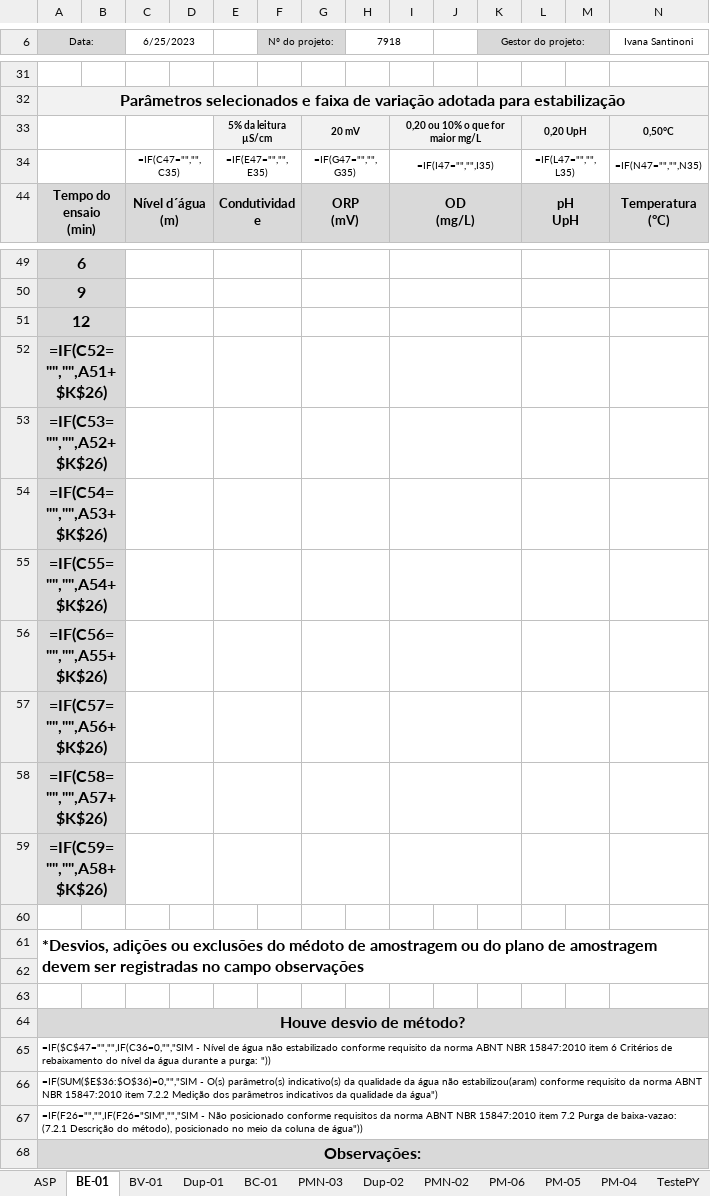
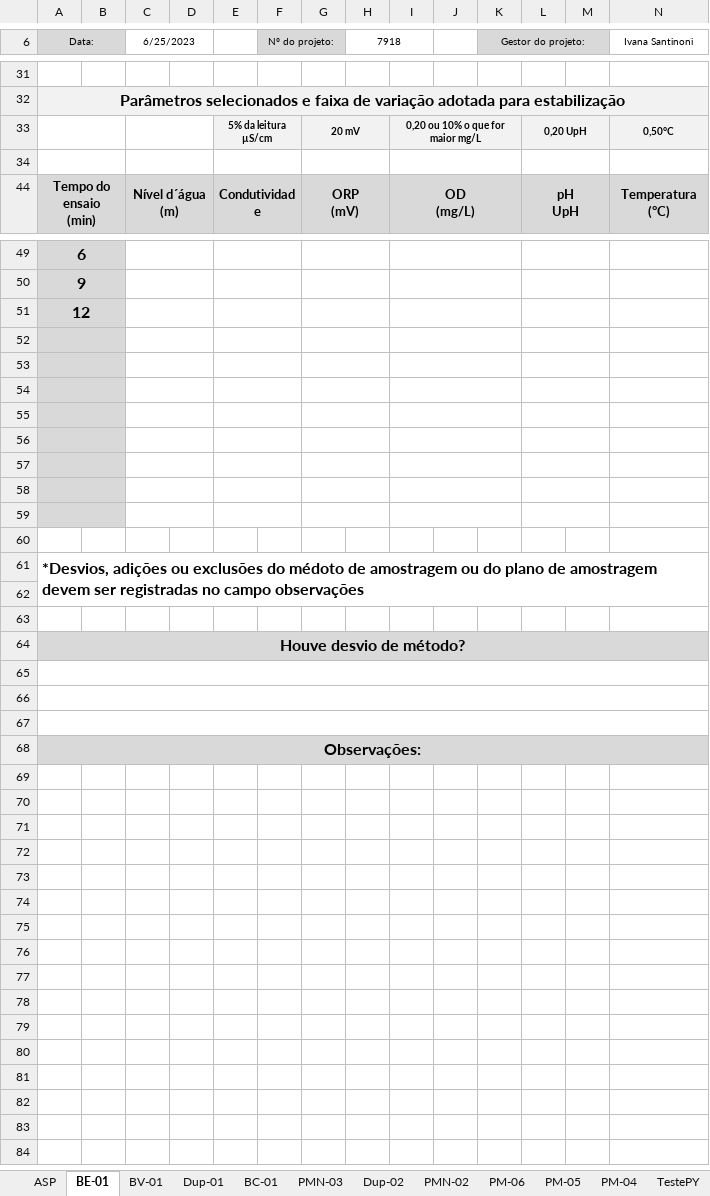
Before and after one commit to HenriqueCanhadas/Python, an Excel workbook: Relatorio/REVISÃO - Boletim de Amostragem 7918.xlsx, sheet BE-01, drawn as a sheet; only a part is shown, gaps mark what is left out; values as stored, in another font and other column widths than the file's, no borders; formulas without a stored value are shown as written; rows hold the shown columns only; the diff names each change by its address in the sheet, - before the commit and + after, or states it on an @@ line.

```diff
--- a/Relatorio/REVISÃO - Boletim de Amostragem 7918.xlsx (sheet BE-01)
+++ b/Relatorio/REVISÃO - Boletim de Amostragem 7918.xlsx (sheet BE-01)
-row 34:  |  | =IF(C47="","",C35) |  | =IF(E47="","",E35) |  | =IF(G47="","",G35) |  | =IF(I47="","",I35) |  |  | =IF(L47="","",L35) |  | =IF(N47="","",N35)
+row 34: (empty)
-A52 (Data:): =IF(C52="","",A51+$K$26)
+A52 (Data:): (empty)
-A53 (Data:): =IF(C53="","",A52+$K$26)
+A53 (Data:): (empty)
-A54 (Data:): =IF(C54="","",A53+$K$26)
+A54 (Data:): (empty)
-A55 (Data:): =IF(C55="","",A54+$K$26)
+A55 (Data:): (empty)
-A56 (Data:): =IF(C56="","",A55+$K$26)
+A56 (Data:): (empty)
-A57 (Data:): =IF(C57="","",A56+$K$26)
+A57 (Data:): (empty)
-A58 (Data:): =IF(C58="","",A57+$K$26)
+A58 (Data:): (empty)
-A59 (Data:): =IF(C59="","",A58+$K$26)
+A59 (Data:): (empty)
-A65 (Data:): =IF($C$47="","",IF(C36=0,"","SIM - Nível de água não estabilizado conforme requisito da norma ABNT NBR 15847:2010 item 6 Critérios de rebaixamento do nível da água durante a purga: "))
+A65 (Data:): (empty)
-A66 (Data:): =IF(SUM($E$36:$O$36)=0,"","SIM - O(s) parâmetro(s) indicativo(s) da qualidade da água não estabilizou(aram) conforme requisito da norma ABNT NBR 15847:2010 item 7.2.2 Medição dos parâmetros indicativos da qualidade da água")
+A66 (Data:): (empty)
-A67 (Data:): =IF(F26="","",IF(F26="SIM","","SIM - Não posicionado conforme requisitos da norma ABNT NBR 15847:2010 item 7.2 Purga de baixa-vazao: (7.2.1 Descrição do método), posicionado no meio da coluna de água"))
+A67 (Data:): (empty)
```
Also changed, not shown: sheet PMN-03, sheet BC-01, sheet Dup-01, sheet PM-04, sheet TestePY, sheet PMN-02, 6 more sheets, hidden cells, 1 other file.
